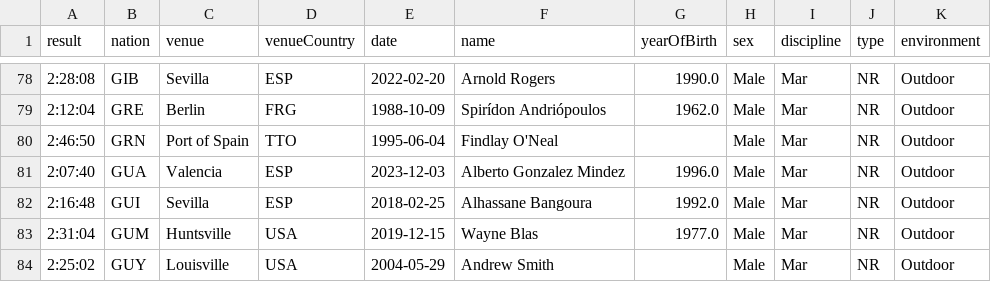
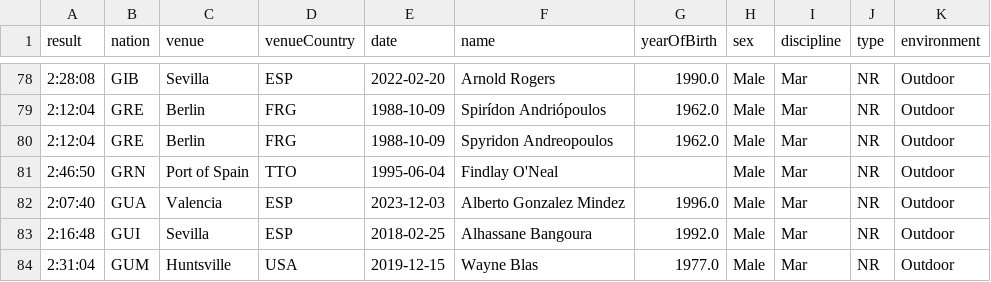
Before and after one commit to nimarion/records, a CSV file: nationalrecords/men/Mar.csv, drawn as a sheet; only a part is shown, gaps mark what is left out; the shorter side is filled out with more unchanged rows; the diff names each change by its address in the sheet, - before the commit and + after, or states it on an @@ line.

```diff
--- a/nationalrecords/men/Mar.csv
+++ b/nationalrecords/men/Mar.csv
+row 80: 2:12:04 | GRE | Berlin | FRG | 1988-10-09 | Spyridon Andreopoulos | 1962.0 | Male | Mar | NR | Outdoor
```
Also changed, not shown: nationalrecords/men/110H.csv, nationalrecords/taf.csv, 27 other files.
